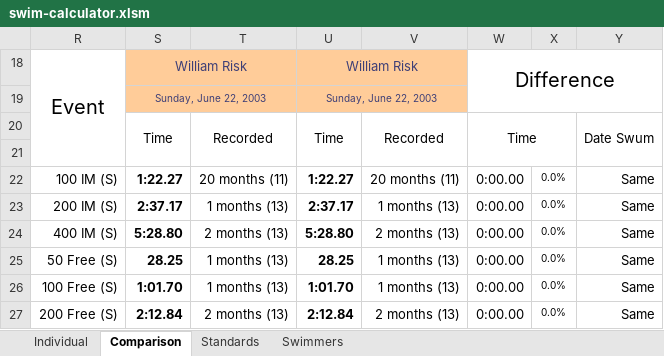
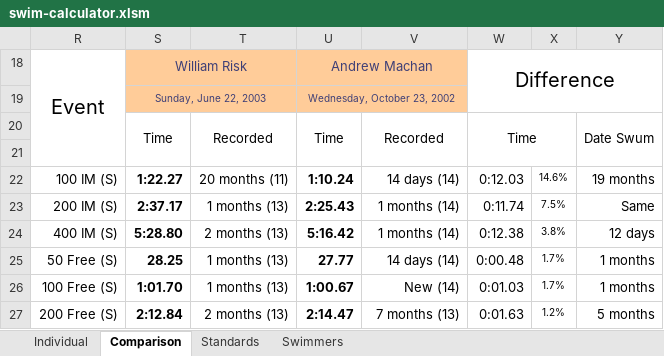
Before and after one commit to Subject2Risk/swim-report, an Excel workbook: swim-calculator.xlsm, sheet Comparison, drawn as a sheet; only a part is shown; values as stored, in another font and other column widths than the file's, no borders; conditional formats not drawn; the diff covers the shown part only; the diff names each change by its address in the sheet, - before the commit and + after, or states it on an @@ line.

```diff
--- a/swim-calculator.xlsm (sheet Comparison)
+++ b/swim-calculator.xlsm (sheet Comparison)
-U18: William Risk
+U18: Andrew Machan
-U19: Sunday, June 22, 2003
+U19: Wednesday, October 23, 2002
-U22: 1:22.27
+U22: 1:10.24
-V22: 20 months (11)
+V22: 14 days (14)
-W22: 0:00.00
+W22: 0:12.03
-X22: 0.0%
+X22: 14.6%
-Y22: Same
+Y22: 19 months
-U23: 2:37.17
+U23: 2:25.43
-V23: 1 months (13)
+V23: 1 months (14)
-W23: 0:00.00
+W23: 0:11.74
-X23: 0.0%
+X23: 7.5%
-U24: 5:28.80
+U24: 5:16.42
-V24: 2 months (13)
+V24: 1 months (14)
-W24: 0:00.00
+W24: 0:12.38
-X24: 0.0%
+X24: 3.8%
-Y24: Same
+Y24: 12 days
-U25: 28.25
+U25: 27.77
-V25: 1 months (13)
+V25: 14 days (14)
-W25: 0:00.00
+W25: 0:00.48
-X25:X26: 0.0%
+X25:X26: 1.7%
-Y25:Y26: Same
+Y25:Y26: 1 months
-U26: 1:01.70
+U26: 1:00.67
-V26: 1 months (13)
+V26: New (14)
-W26: 0:00.00
+W26: 0:01.03
-U27: 2:12.84
+U27: 2:14.47
-V27: 2 months (13)
+V27: 7 months (13)
-W27: 0:00.00
+W27: 0:01.63
-X27: 0.0%
+X27: 1.2%
-Y27: Same
+Y27: 5 months
```
Also changed, not shown: 136 edited cells elsewhere in this sheet, sheet Individual, hidden cells, 1 other file.
